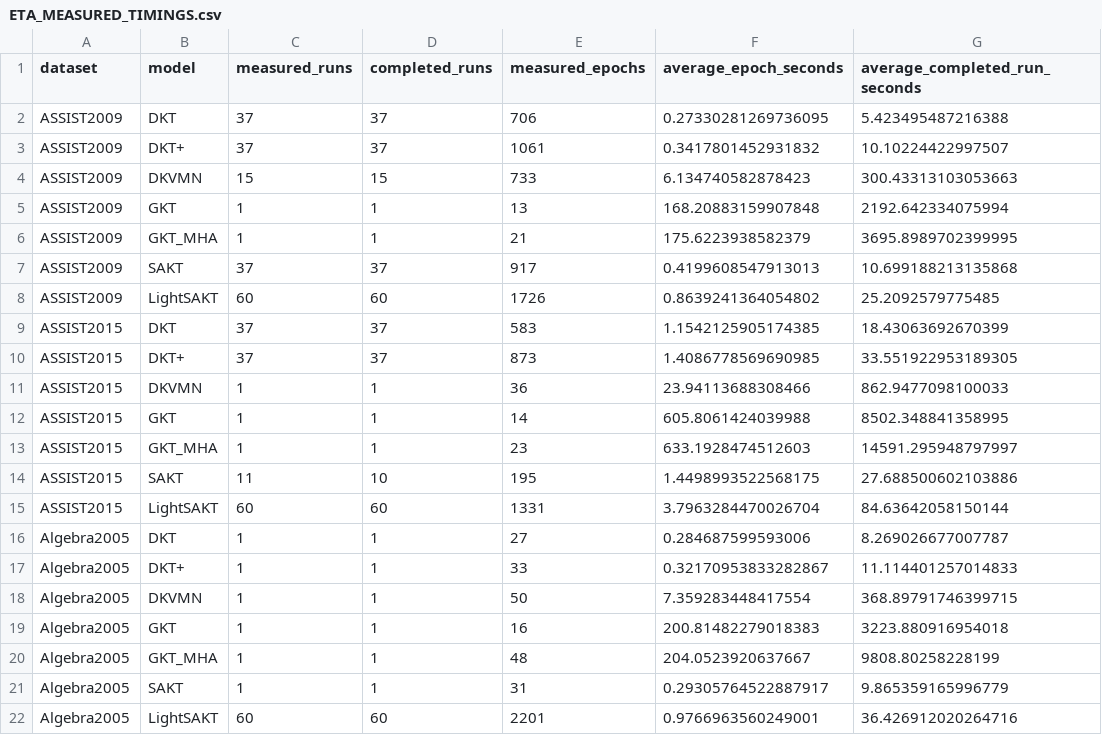
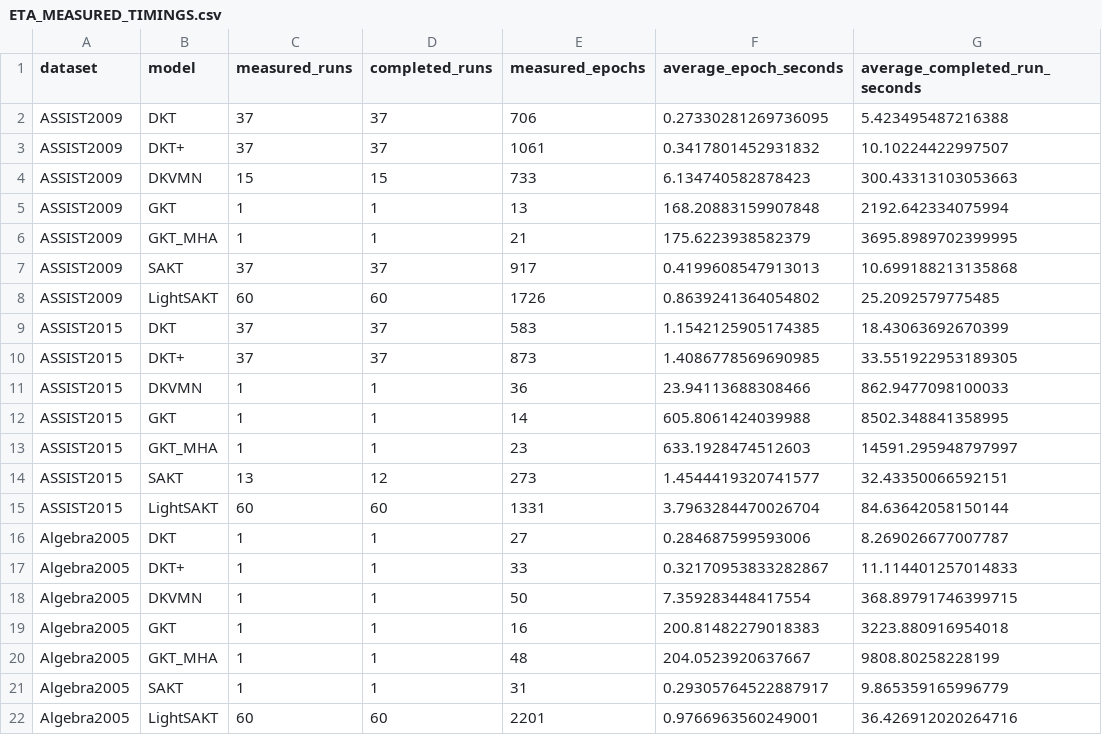
Before and after one commit to Tanishgupta28/LightSAKT2, a CSV file: reports/ETA_MEASURED_TIMINGS.csv, drawn as a sheet.

```diff
--- a/reports/ETA_MEASURED_TIMINGS.csv
+++ b/reports/ETA_MEASURED_TIMINGS.csv
@@ -13,3 +13,3 @@ ASSIST2015,GKT,1,1,14,605.8061424039988,8502.348841358995
 ASSIST2015,GKT_MHA,1,1,23,633.1928474512603,14591.295948797997
-ASSIST2015,SAKT,11,10,195,1.4498993522568175,27.688500602103886
+ASSIST2015,SAKT,13,12,273,1.4544419320741577,32.43350066592151
 ASSIST2015,LightSAKT,60,60,1331,3.7963284470026704,84.63642058150144
```
Also changed, not shown: reports/ETA_PHASE_MODEL_DATASET.csv, reports/ETA_REMAINING_RUNS.csv, 32 other files.
